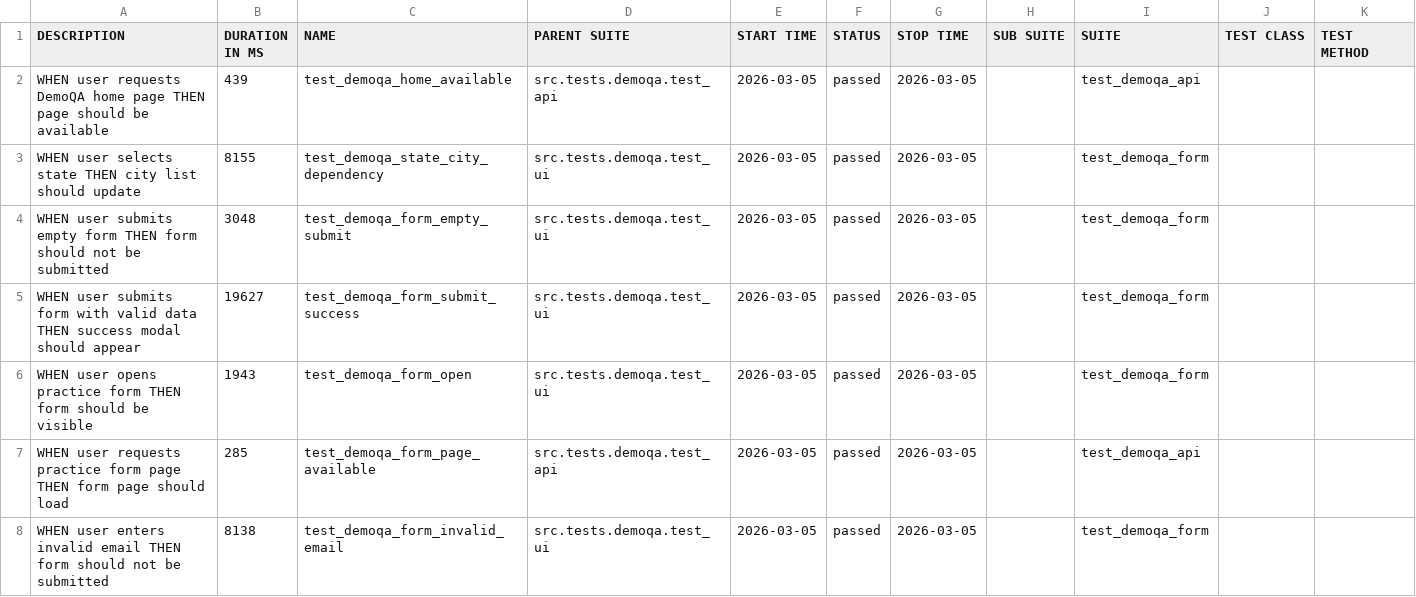
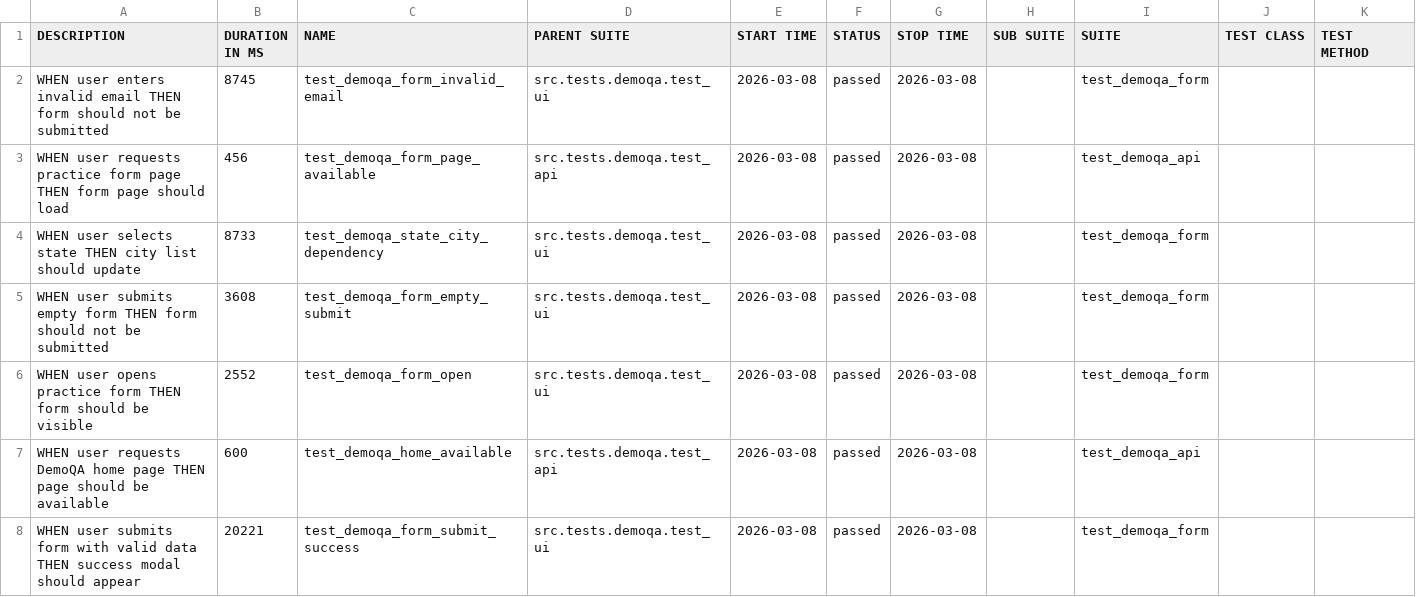
Before and after one commit to woofiwaffle/E2E-Testing-Framework, a CSV file: data/suites.csv, drawn as a sheet.

```diff
--- a/data/suites.csv
+++ b/data/suites.csv
@@ -1,8 +1,8 @@
 "DESCRIPTION","DURATION IN MS","NAME","PARENT SUITE","START TIME","STATUS","STOP TIME","SUB SUITE","SUITE","TEST CLASS","TEST METHOD"
-"WHEN user requests DemoQA home page THEN page should be available","439","test_demoqa_home_available","src.tests.demoqa.test_api","2026-03-05","passed","2026-03-05","","test_demoqa_api","",""
-"WHEN user selects state THEN city list should update","8155","test_demoqa_state_city_dependency","src.tests.demoqa.test_ui","2026-03-05","passed","2026-03-05","","test_demoqa_form","",""
-"WHEN user submits empty form THEN form should not be submitted","3048","test_demoqa_form_empty_submit","src.tests.demoqa.test_ui","2026-03-05","passed","2026-03-05","","test_demoqa_form","",""
-"WHEN user submits form with valid data THEN success modal should appear","19627","test_demoqa_form_submit_success","src.tests.demoqa.test_ui","2026-03-05","passed","2026-03-05","","test_demoqa_form","",""
-"WHEN user opens practice form THEN form should be visible","1943","test_demoqa_form_open","src.tests.demoqa.test_ui","2026-03-05","passed","2026-03-05","","test_demoqa_form","",""
-"WHEN user requests practice form page THEN form page should load","285","test_demoqa_form_page_available","src.tests.demoqa.test_api","2026-03-05","passed","2026-03-05","","test_demoqa_api","",""
-"WHEN user enters invalid email THEN form should not be submitted","8138","test_demoqa_form_invalid_email","src.tests.demoqa.test_ui","2026-03-05","passed","2026-03-05","","test_demoqa_form","",""
+"WHEN user enters invalid email THEN form should not be submitted","8745","test_demoqa_form_invalid_email","src.tests.demoqa.test_ui","2026-03-08","passed","2026-03-08","","test_demoqa_form","",""
+"WHEN user requests practice form page THEN form page should load","456","test_demoqa_form_page_available","src.tests.demoqa.test_api","2026-03-08","passed","2026-03-08","","test_demoqa_api","",""
+"WHEN user selects state THEN city list should update","8733","test_demoqa_state_city_dependency","src.tests.demoqa.test_ui","2026-03-08","passed","2026-03-08","","test_demoqa_form","",""
+"WHEN user submits empty form THEN form should not be submitted","3608","test_demoqa_form_empty_submit","src.tests.demoqa.test_ui","2026-03-08","passed","2026-03-08","","test_demoqa_form","",""
+"WHEN user opens practice form THEN form should be visible","2552","test_demoqa_form_open","src.tests.demoqa.test_ui","2026-03-08","passed","2026-03-08","","test_demoqa_form","",""
+"WHEN user requests DemoQA home page THEN page should be available","600","test_demoqa_home_available","src.tests.demoqa.test_api","2026-03-08","passed","2026-03-08","","test_demoqa_api","",""
+"WHEN user submits form with valid data THEN success modal should appear","20221","test_demoqa_form_submit_success","src.tests.demoqa.test_ui","2026-03-08","passed","2026-03-08","","test_demoqa_form","",""
```
Also changed, not shown: 57 other files.
